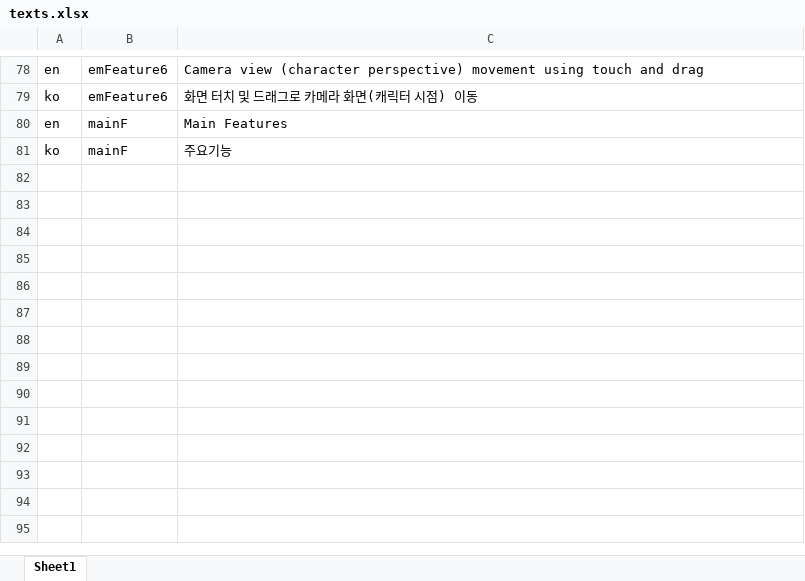
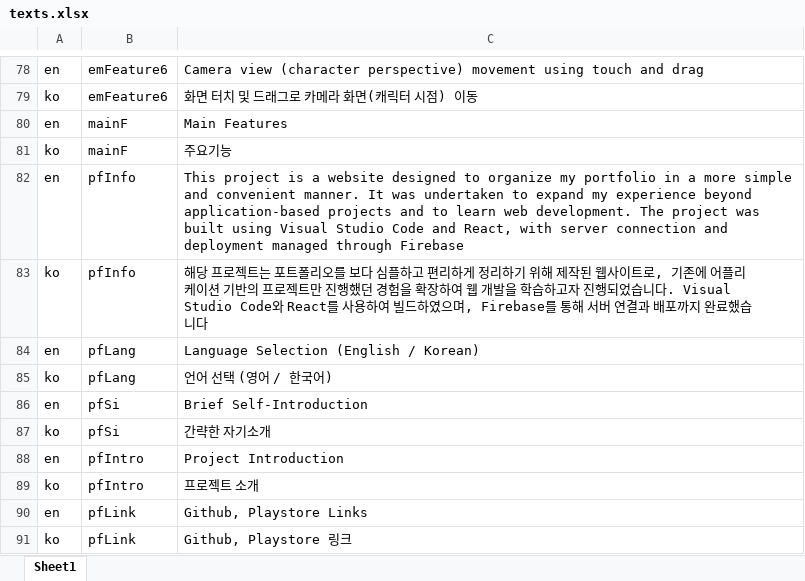
Before and after one commit to Lukasoh/MyInfo_Web, an Excel workbook: public/assets/data/texts.xlsx, sheet Sheet1, drawn as a sheet; only a part is shown, gaps mark what is left out; values as stored, in another font and other column widths than the file's, no borders; the diff names each change by its address in the sheet, - before the commit and + after, or states it on an @@ line.

```diff
--- a/public/assets/data/texts.xlsx (sheet Sheet1)
+++ b/public/assets/data/texts.xlsx (sheet Sheet1)
+row 82: en | pfInfo | This project is a website designed to organize my portfolio in a more simple and convenient manner. It was undertaken to expand my experience beyond application-based projects and to learn web development. The project was built using Visual Studio Code and React, with server connection and deployment managed through Firebase
+row 83: ko | pfInfo | 해당 프로젝트는 포트폴리오를 보다 심플하고 편리하게 정리하기 위해 제작된 웹사이트로, 기존에 어플리케이션 기반의 프로젝트만 진행했던 경험을 확장하여 웹 개발을 학습하고자 진행되었습니다. Visual Studio Code와 React를 사용하여 빌드하였으며, Firebase를 통해 서버 연결과 배포까지 완료했습니다
+row 84: en | pfLang | Language Selection (English / Korean)
+row 85: ko | pfLang | 언어 선택 (영어 / 한국어)
+row 86: en | pfSi | Brief Self-Introduction
+row 87: ko | pfSi | 간략한 자기소개
+row 88: en | pfIntro | Project Introduction
+row 89: ko | pfIntro | 프로젝트 소개
+row 90: en | pfLink | Github, Playstore Links
+row 91: ko | pfLink | Github, Playstore 링크
```
Also changed, not shown: 18 other files.
